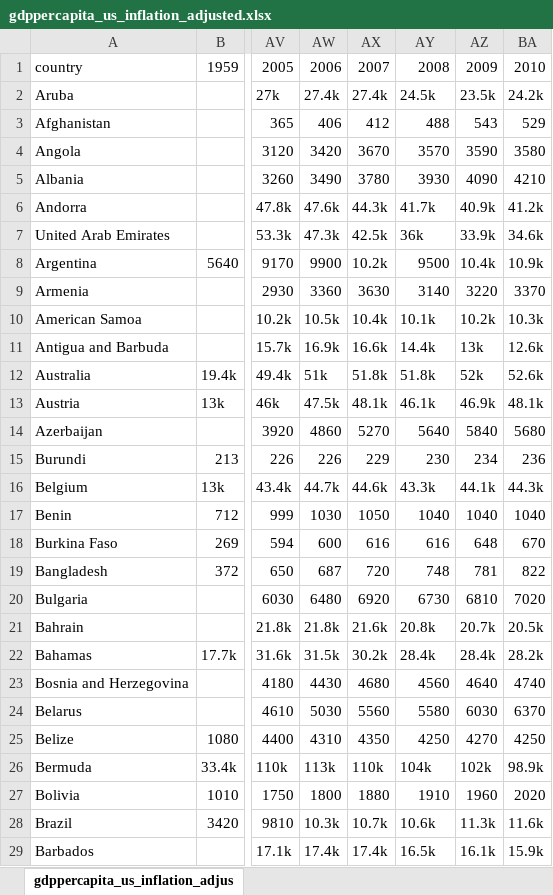
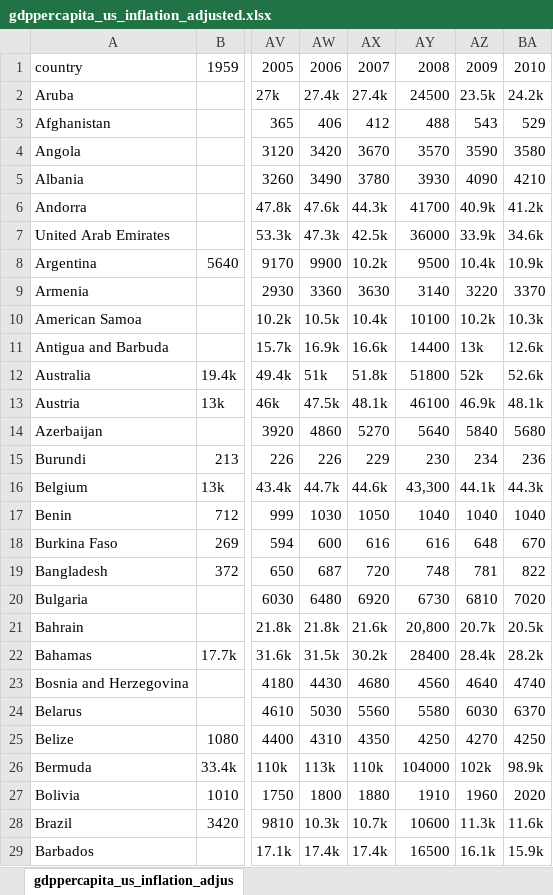
Before and after one commit to drumondpe/Projeto_2_CDados, an Excel workbook: gdppercapita_us_inflation_adjusted.xlsx, sheet gdppercapita_us_inflation_adjus, drawn as a sheet; only a part is shown, gaps mark what is left out; values as stored, in another font and other column widths than the file's, no borders; the diff covers the shown part only; the diff names each change by its address in the sheet, - before the commit and + after, or states it on an @@ line.

```diff
--- a/gdppercapita_us_inflation_adjusted.xlsx (sheet gdppercapita_us_inflation_adjus)
+++ b/gdppercapita_us_inflation_adjusted.xlsx (sheet gdppercapita_us_inflation_adjus)
-AY2: 24.5k
+AY2: 24500
-AY6: 41.7k
+AY6: 41700
-AY7: 36k
+AY7: 36000
-AY10: 10.1k
+AY10: 10100
-AY11: 14.4k
+AY11: 14400
-AY12: 51.8k
+AY12: 51800
-AY13: 46.1k
+AY13: 46100
-AY16: 43.3k
+AY16: 43,300
-AY21: 20.8k
+AY21: 20,800
-AY22: 28.4k
+AY22: 28400
-AY26: 104k
+AY26: 104000
-AY28: 10.6k
+AY28: 10600
-AY29: 16.5k
+AY29: 16500
```
Also changed, not shown: 61 edited cells elsewhere in this sheet, 1 other file.
